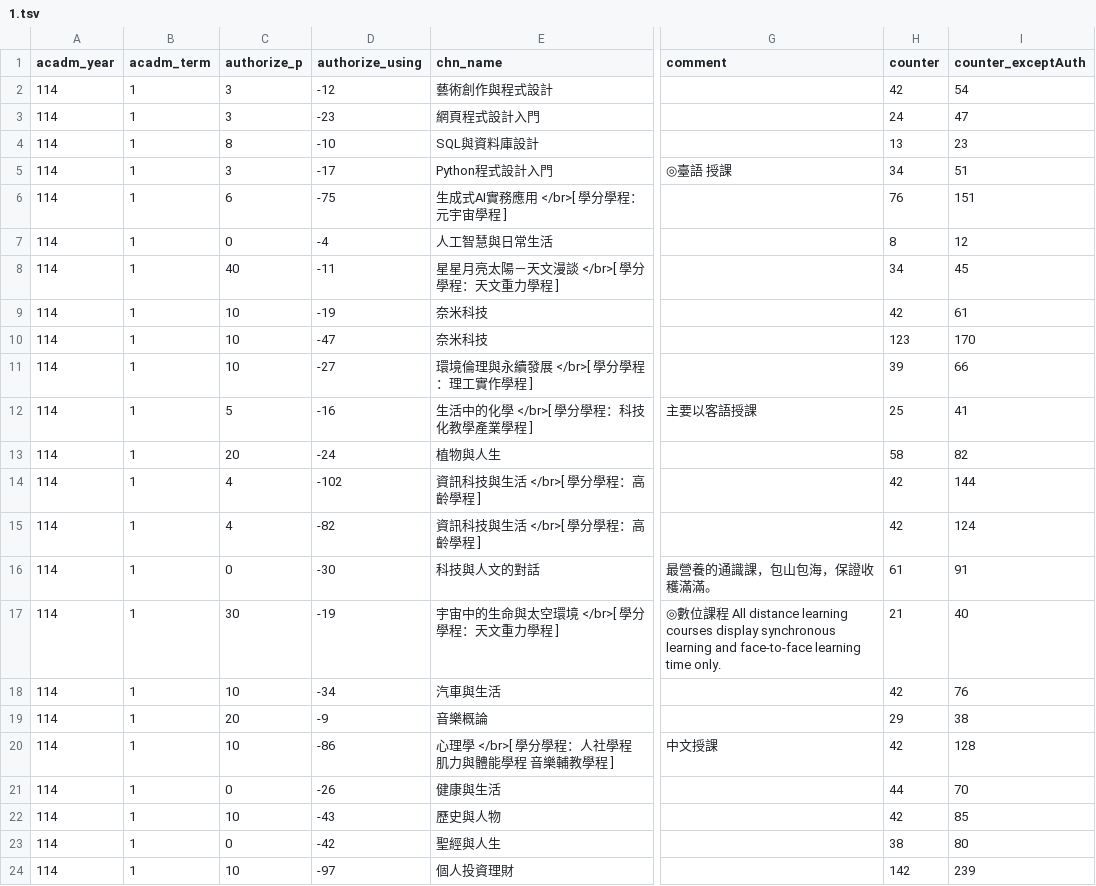
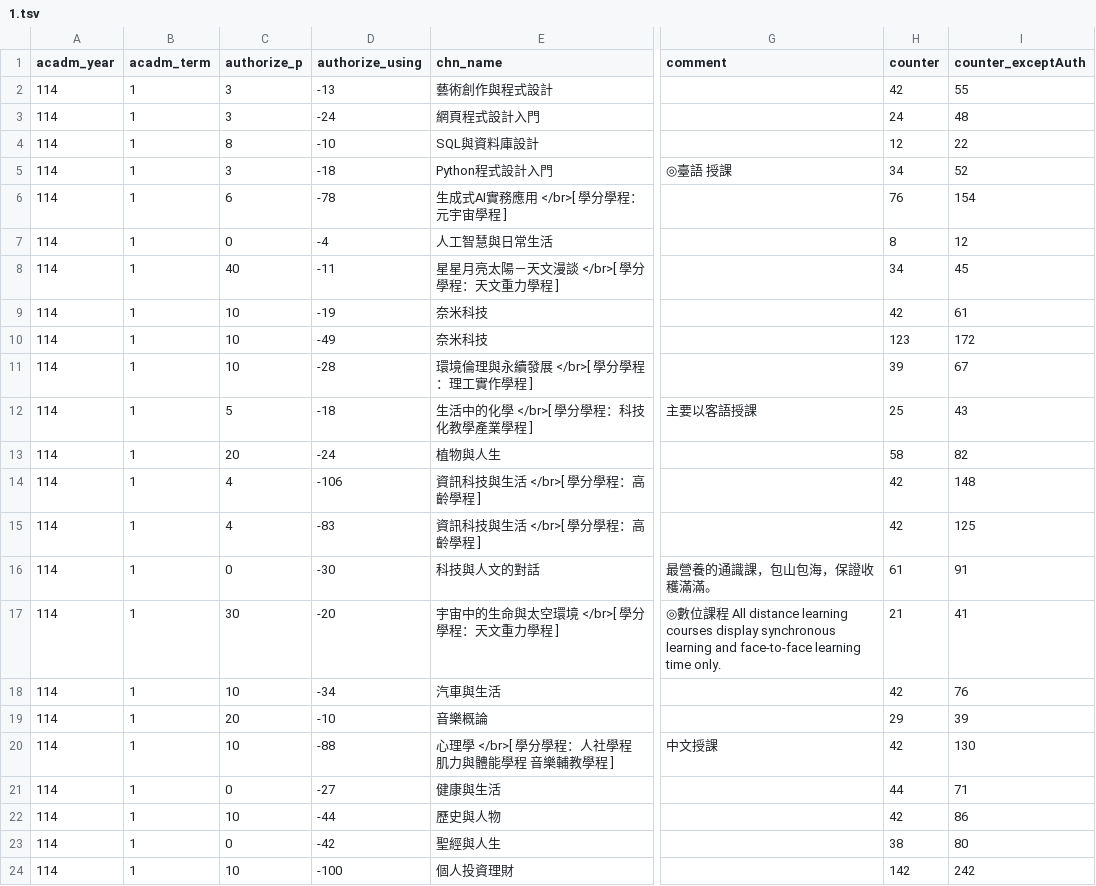
Before and after one commit to sun92122/ntnux-frontend, a TSV file: public/data/114-1/1.tsv, drawn as a sheet; only a part is shown, gaps mark what is left out; the diff covers the shown part only; the diff names each change by its address in the sheet, - before the commit and + after, or states it on an @@ line.

```diff
--- a/public/data/114-1/1.tsv
+++ b/public/data/114-1/1.tsv
-D2 (authorize_using): -12
+D2 (authorize_using): -13
-I2 (counter_exceptAuth): 54
+I2 (counter_exceptAuth): 55
-D3 (authorize_using): -23
+D3 (authorize_using): -24
-I3 (counter_exceptAuth): 47
+I3 (counter_exceptAuth): 48
-H4 (counter): 13
+H4 (counter): 12
-I4 (counter_exceptAuth): 23
+I4 (counter_exceptAuth): 22
-D5 (authorize_using): -17
+D5 (authorize_using): -18
-I5 (counter_exceptAuth): 51
+I5 (counter_exceptAuth): 52
-D6 (authorize_using): -75
+D6 (authorize_using): -78
-I6 (counter_exceptAuth): 151
+I6 (counter_exceptAuth): 154
-D10 (authorize_using): -47
+D10 (authorize_using): -49
-I10 (counter_exceptAuth): 170
+I10 (counter_exceptAuth): 172
-D11 (authorize_using): -27
+D11 (authorize_using): -28
-I11 (counter_exceptAuth): 66
+I11 (counter_exceptAuth): 67
-D12 (authorize_using): -16
+D12 (authorize_using): -18
-I12 (counter_exceptAuth): 41
+I12 (counter_exceptAuth): 43
-D14 (authorize_using): -102
+D14 (authorize_using): -106
-I14 (counter_exceptAuth): 144
+I14 (counter_exceptAuth): 148
-D15 (authorize_using): -82
+D15 (authorize_using): -83
-I15 (counter_exceptAuth): 124
+I15 (counter_exceptAuth): 125
-D17 (authorize_using): -19
+D17 (authorize_using): -20
-I17 (counter_exceptAuth): 40
+I17 (counter_exceptAuth): 41
-D19 (authorize_using): -9
+D19 (authorize_using): -10
-I19 (counter_exceptAuth): 38
+I19 (counter_exceptAuth): 39
-D20 (authorize_using): -86
+D20 (authorize_using): -88
-I20 (counter_exceptAuth): 128
+I20 (counter_exceptAuth): 130
-D21 (authorize_using): -26
+D21 (authorize_using): -27
-I21 (counter_exceptAuth): 70
+I21 (counter_exceptAuth): 71
-D22 (authorize_using): -43
+D22 (authorize_using): -44
-I22 (counter_exceptAuth): 85
+I22 (counter_exceptAuth): 86
-D24 (authorize_using): -97
+D24 (authorize_using): -100
-I24 (counter_exceptAuth): 239
+I24 (counter_exceptAuth): 242
```
Also changed, not shown: 158 edited cells elsewhere in this file, public/data/114-1/0.tsv, public/data/114-1/2.tsv, 3 other files.
